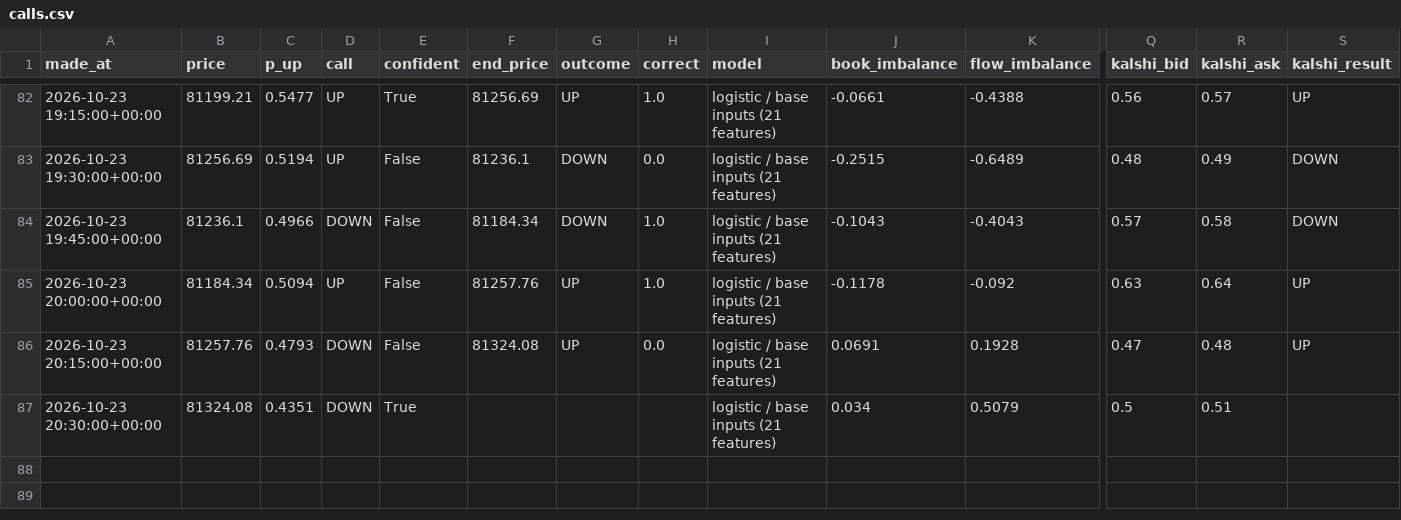
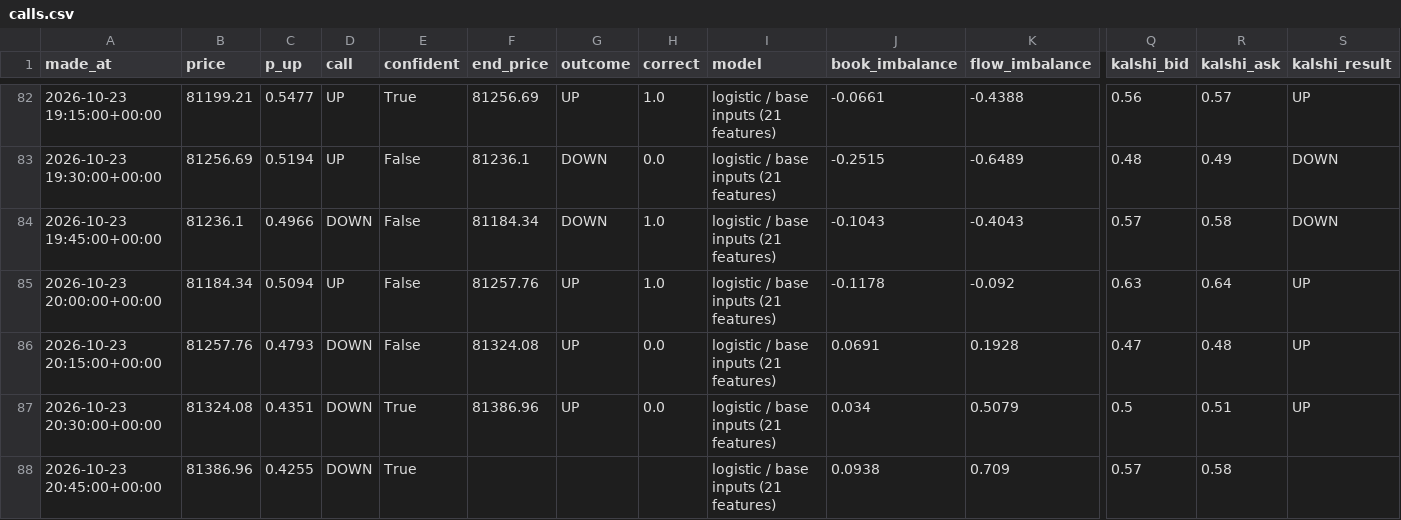
Before and after one commit to fastmoneyj/btc15, a CSV file: calls.csv, drawn as a sheet; only a part is shown, gaps mark what is left out; rows hold the shown columns only; the diff names each change by its address in the sheet, - before the commit and + after, or states it on an @@ line.

Commit message:
call 2026-10-23 20:45 UTC

```diff
--- a/calls.csv
+++ b/calls.csv
-F87 (end_price): (empty)
+F87 (end_price): 81386.96
-G87 (outcome): (empty)
+G87 (outcome): UP
-H87 (correct): (empty)
+H87 (correct): 0.0
-S87 (kalshi_result): (empty)
+S87 (kalshi_result): UP
+row 88: 2026-10-23 20:45:00+00:00 | 81386.96 | 0.4255 | DOWN | True |  |  |  | logistic / base inputs (21 features) | 0.0938 | 0.709 | 0.57 | 0.58
```
Also changed, not shown: 1 other file.
